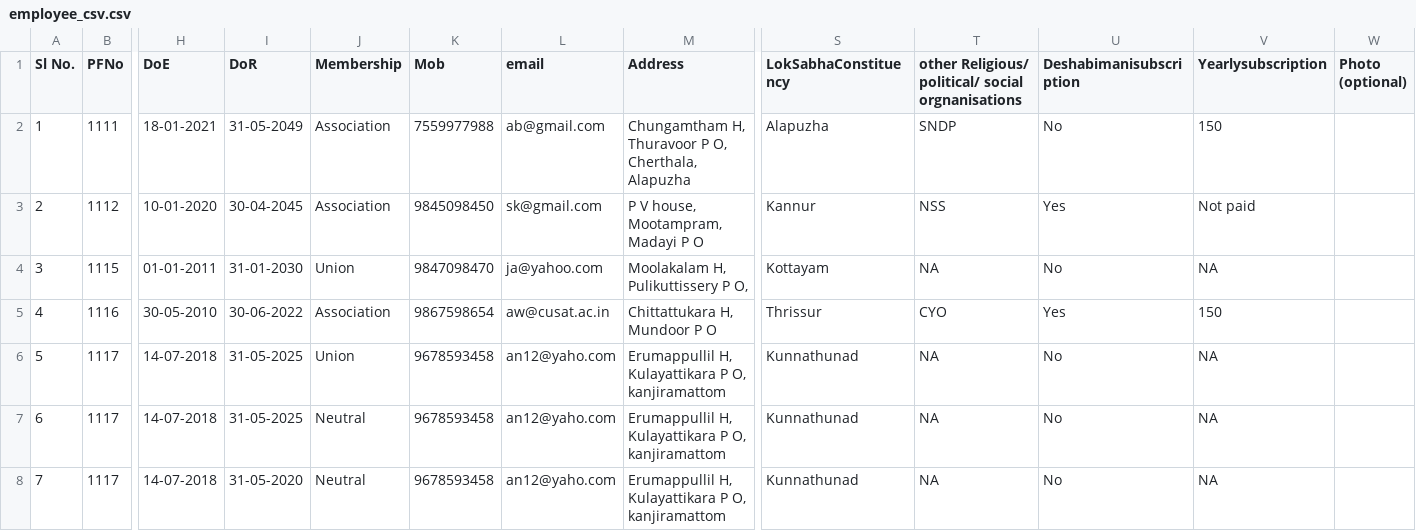
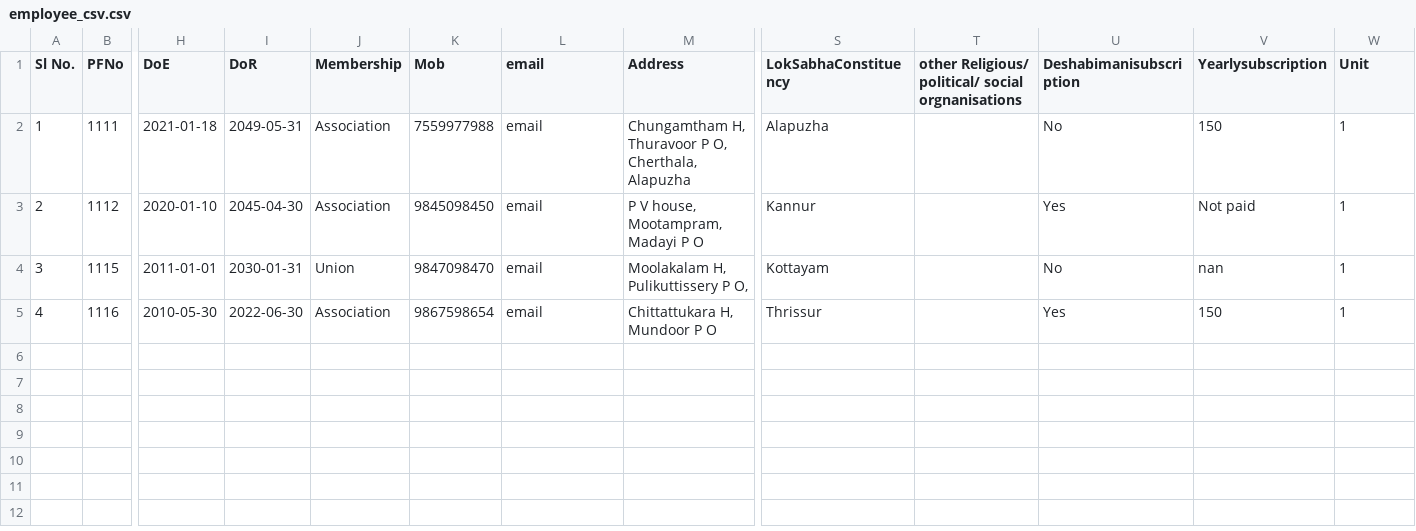
Before and after one commit to Akhilvis/employee-management, a CSV file: cuea/employee_csv.csv, drawn as a sheet; only a part is shown, gaps mark what is left out; rows hold the shown columns only; ↵ is a line break in a cell; the diff names each change by its address in the sheet, - before the commit and + after, or states it on an @@ line.

```diff
--- a/cuea/employee_csv.csv
+++ b/cuea/employee_csv.csv
-W1: Photo ↵ (optional)
+W1: Unit
-H2 (DoE): 18-01-2021
+H2 (DoE): 2021-01-18
-I2 (DoR): 31-05-2049
+I2 (DoR): 2049-05-31
-L2 (email): ab@gmail.com
+L2 (email): email
-T2: SNDP
+T2: (empty)
-W2:W5 (Unit): (empty)
+W2:W5 (Unit): 1
-H3 (DoE): 10-01-2020
+H3 (DoE): 2020-01-10
-I3 (DoR): 30-04-2045
+I3 (DoR): 2045-04-30
-L3 (email): sk@gmail.com
+L3 (email): email
-T3: NSS
+T3: (empty)
-H4 (DoE): 01-01-2011
+H4 (DoE): 2011-01-01
-I4 (DoR): 31-01-2030
+I4 (DoR): 2030-01-31
-L4 (email): ja@yahoo.com
+L4 (email): email
-T4: NA
+T4: (empty)
-V4 (Yearlysubscription): NA
+V4 (Yearlysubscription): nan
-H5 (DoE): 30-05-2010
+H5 (DoE): 2010-05-30
-I5 (DoR): 30-06-2022
+I5 (DoR): 2022-06-30
-L5 (email): aw@cusat.ac.in
+L5 (email): email
-T5: CYO
+T5: (empty)
-row 6: 5 | 1117 | 14-07-2018 | 31-05-2025 | Union | 9678593458 | an12@yaho.com | Erumappullil H, Kulayattikara P O, kanjiramattom | Kunnathunad | NA | No | NA
-row 7: 6 | 1117 | 14-07-2018 | 31-05-2025 | Neutral | 9678593458 | an12@yaho.com | Erumappullil H, Kulayattikara P O, kanjiramattom | Kunnathunad | NA | No | NA
-row 8: 7 | 1117 | 14-07-2018 | 31-05-2020 | Neutral | 9678593458 | an12@yaho.com | Erumappullil H, Kulayattikara P O, kanjiramattom | Kunnathunad | NA | No | NA
```
Also changed, not shown: 1 other file.
